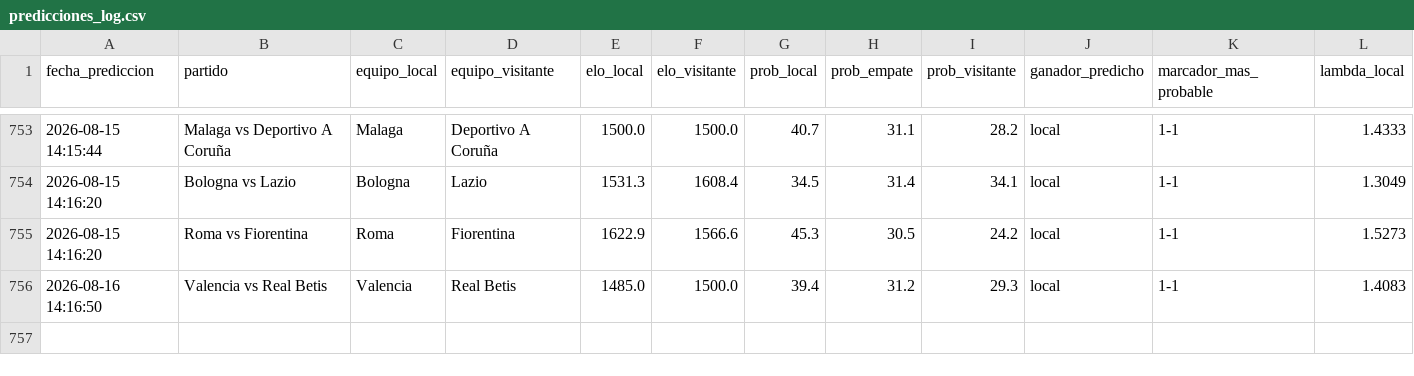
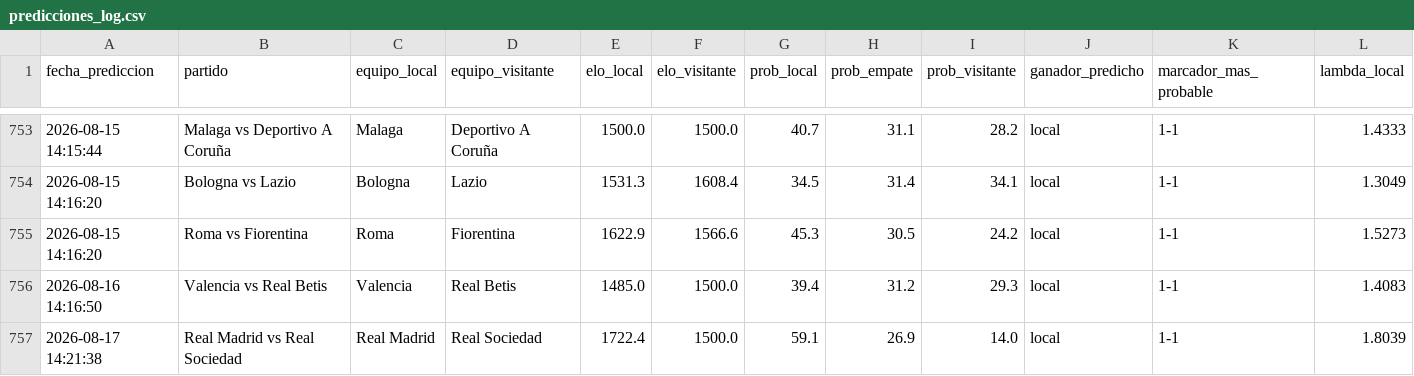
Before and after one commit to MauCarVaz1995/LigaMX, a CSV file: data/processed/predicciones_log.csv, drawn as a sheet; only a part is shown, gaps mark what is left out; rows hold the shown columns only; the diff names each change by its address in the sheet, - before the commit and + after, or states it on an @@ line.

```diff
--- a/data/processed/predicciones_log.csv
+++ b/data/processed/predicciones_log.csv
+row 757: 2026-08-17 14:21:38 | Real Madrid vs Real Sociedad | Real Madrid | Real Sociedad | 1722.4 | 1500.0 | 59.1 | 26.9 | 14.0 | local | 1-1 | 1.8039
```
Also changed, not shown: data/processed/betting_log.csv, 10 other files.
